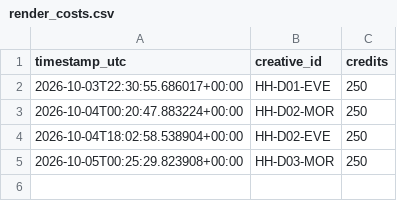
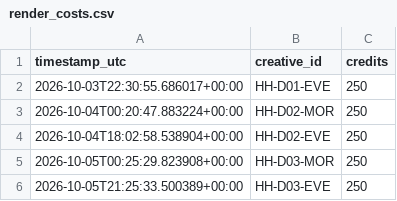
Before and after one commit to dkgrissom-tech/Ora-auto, a CSV file: brands/handyhearts/learnings/render_costs.csv, drawn as a sheet.

Commit message:
handyhearts: render next queued trailer [skip ci]

```diff
--- a/brands/handyhearts/learnings/render_costs.csv
+++ b/brands/handyhearts/learnings/render_costs.csv
@@ -5 +5,2 @@ timestamp_utc,creative_id,credits
 2026-10-05T00:25:29.823908+00:00,HH-D03-MOR,250
+2026-10-05T21:25:33.500389+00:00,HH-D03-EVE,250
```
Also changed, not shown: brands/handyhearts/queue.csv, 2 other files.
